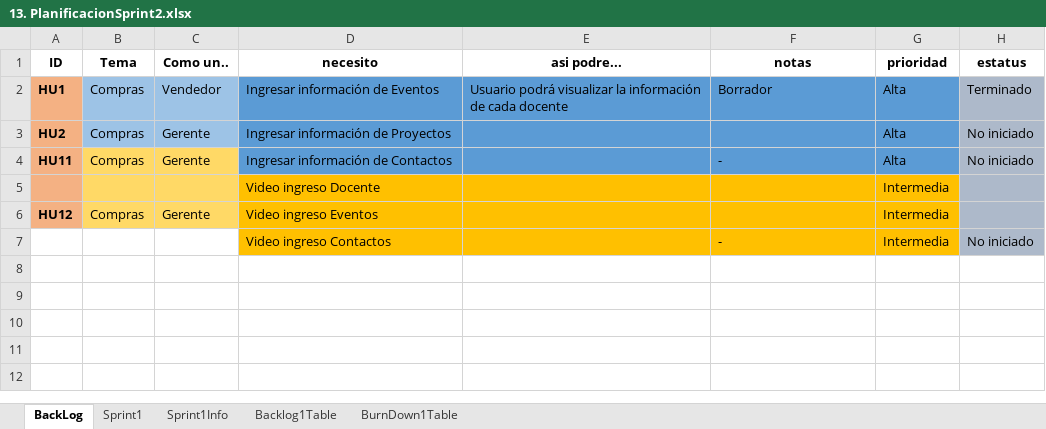
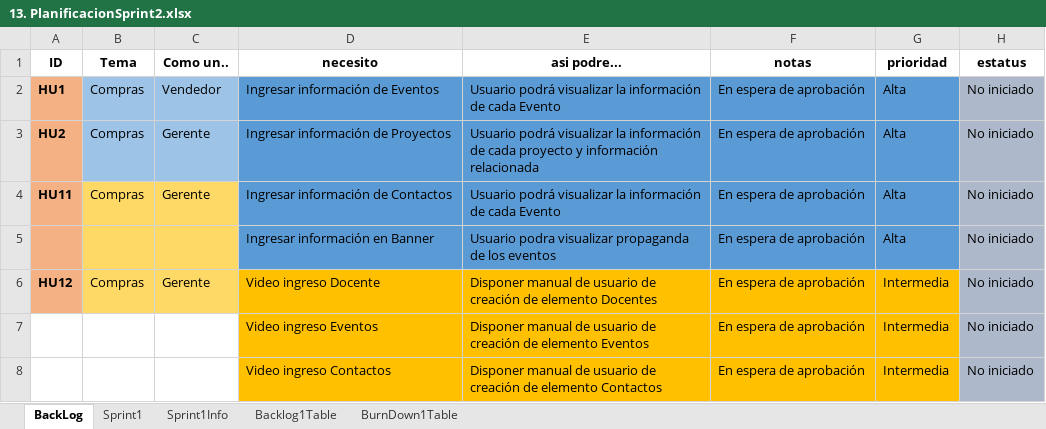
Before and after one commit to kings952/Grupo-MET-de-Software, an Excel workbook: ProyectoWeb/3SCRUM/13. PlanificacionSprint2.xlsx, sheet BackLog, drawn as a sheet; values as stored, in another font and other column widths than the file's, no borders; removed rows and columns are numbered as before the commit, all else as after; the diff names each change by its address in the sheet, - before the commit and + after, or states it on an @@ line.

Commit message:
actualizacion sprint 2
borrador de historias de uso

```diff
--- a/ProyectoWeb/3SCRUM/13. PlanificacionSprint2.xlsx (sheet BackLog)
+++ b/ProyectoWeb/3SCRUM/13. PlanificacionSprint2.xlsx (sheet BackLog)
-E2 (asi podre...): …de cada docente
+E2 (asi podre...): …de cada Evento
-F2 (notas): Borrador
+F2 (notas): En espera de aprobación
-H2 (estatus): Terminado
+H2 (estatus): No iniciado
-E3 (asi podre...): (empty)
+E3 (asi podre...): Usuario podrá visualizar la información de cada proyecto y información relacionada
-F3 (notas): (empty)
+F3 (notas): En espera de aprobación
-E4 (asi podre...): (empty)
+E4 (asi podre...): Usuario podrá visualizar la información de cada Evento
-F4 (notas): -
+F4 (notas): En espera de aprobación
-row 5:  |  |  | Video ingreso Docente |  |  | Intermedia
+row 5:  |  |  | Ingresar información en Banner | Usuario podra visualizar propaganda de los eventos | En espera de aprobación | Alta | No iniciado
-D6 (necesito): Video ingreso Eventos
+D6 (necesito): Video ingreso Docente
-E6 (asi podre...): (empty)
+E6 (asi podre...): Disponer manual de usuario de creación de elemento Docentes
-F6 (notas): (empty)
+F6 (notas): En espera de aprobación
-H6 (estatus): (empty)
+H6 (estatus): No iniciado
+row 7:  |  |  | Video ingreso Eventos | Disponer manual de usuario de creación de elemento Eventos | En espera de aprobación | Intermedia | No iniciado
-E8 (asi podre...): (empty)
+E8 (asi podre...): Disponer manual de usuario de creación de elemento Contactos
-F8 (notas): -
+F8 (notas): En espera de aprobación
```
